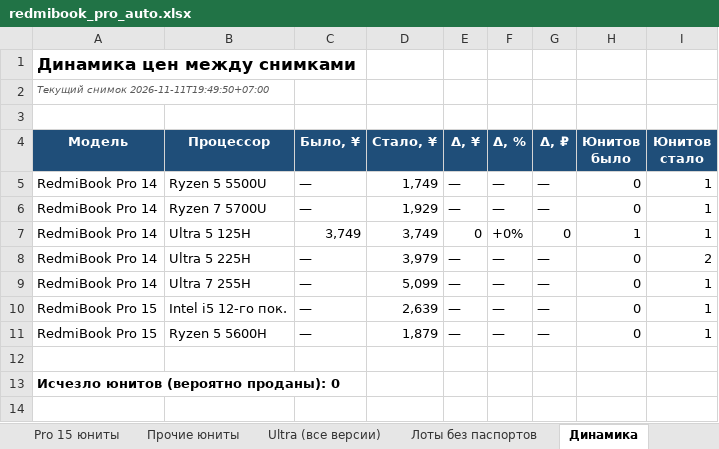
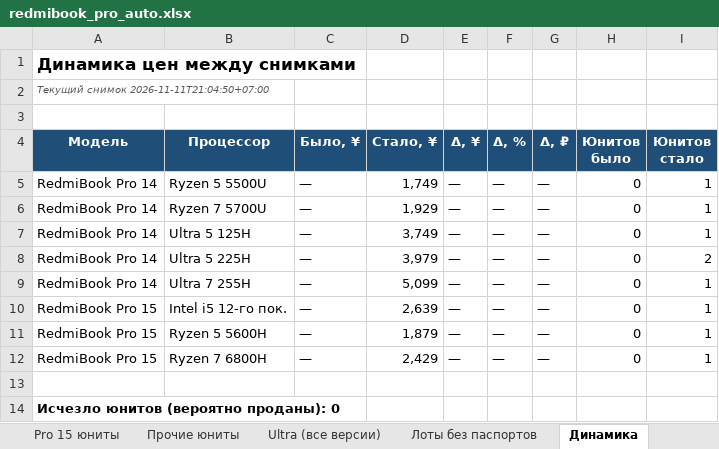
Before and after one commit to usmniko-spec/jd-laptops, an Excel workbook: redmibook_pro_auto.xlsx, sheet Динамика, drawn as a sheet; values as stored, in another font and other column widths than the file's, no borders; the diff names each change by its address in the sheet, - before the commit and + after, or states it on an @@ line.

```diff
--- a/redmibook_pro_auto.xlsx (sheet Динамика)
+++ b/redmibook_pro_auto.xlsx (sheet Динамика)
-A2 (Модель): Текущий снимок 2026-11-11T19:49:50+07:00
+A2 (Модель): Текущий снимок 2026-11-11T21:04:50+07:00
-C7 (Было, ¥): 3,749
+C7 (Было, ¥): —
-E7 (Δ, ¥): 0
+E7 (Δ, ¥): —
-F7 (Δ, %): +0%
+F7 (Δ, %): —
-G7 (Δ, ₽): 0
+G7 (Δ, ₽): —
-H7 (Юнитов было): 1
+H7 (Юнитов было): 0
+row 12: RedmiBook Pro 15 | Ryzen 7 6800H | — | 2,429 | — | — | — | 0 | 1
```
Also changed, not shown: sheet Движение все Pro, sheet Фокус 6600H-6800H-Ultra, sheet Pro 15 юниты, sheet Ценовая лестница, sheet Движение юнитов, sheet Сводка, 4 more sheets, charts or pictures, 4 other files.
